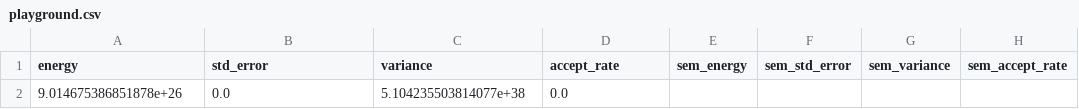
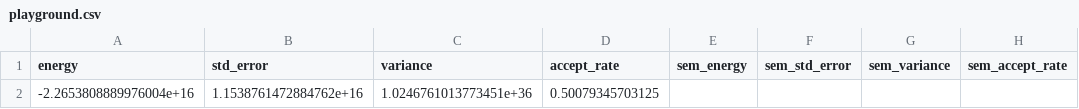
Before and after one commit to Daniel-Haas-B/NeuralQuantumState, a CSV file: data/playground.csv, drawn as a sheet; only a part is shown; the diff names each change by its address in the sheet, - before the commit and + after, or states it on an @@ line.

```diff
--- a/data/playground.csv
+++ b/data/playground.csv
-A2 (energy): 9.014675386851878e+26
+A2 (energy): -2.2653808889976004e+16
-B2 (std_error): 0.0
+B2 (std_error): 1.1538761472884762e+16
-C2 (variance): 5.104235503814077e+38
+C2 (variance): 1.0246761013773451e+36
-D2 (accept_rate): 0.0
+D2 (accept_rate): 0.50079345703125
```
Also changed, not shown: 7 other files.
